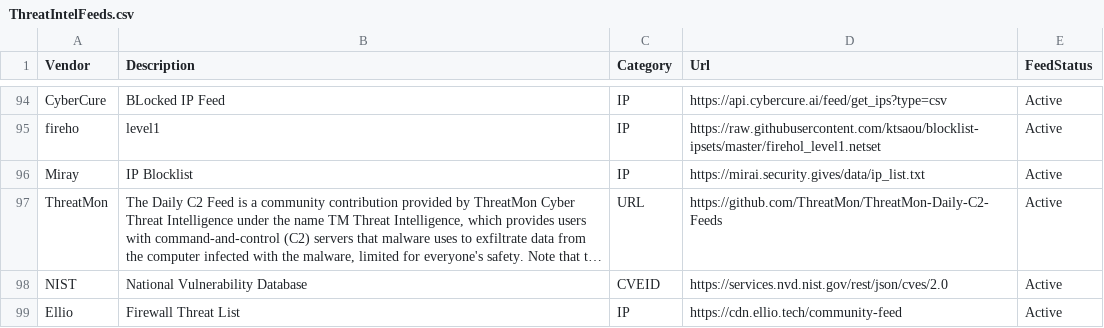
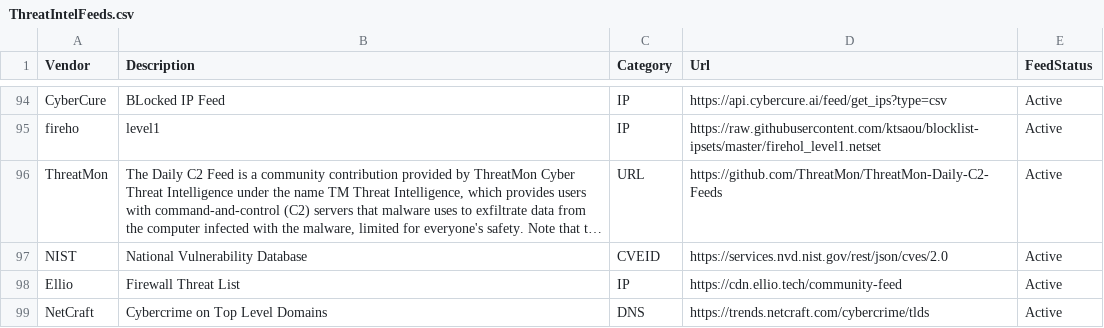
Before and after one commit to Bert-JanP/Open-Source-Threat-Intel-Feeds, a CSV file: ThreatIntelFeeds.csv, drawn as a sheet; only a part is shown, gaps mark what is left out; the shorter side is filled out with more unchanged rows; long unchanged cells end in …; the diff names each change by its address in the sheet, - before the commit and + after, or states it on an @@ line.

Commit message:
Delete Mirai Security
Site has been taken over

```diff
--- a/ThreatIntelFeeds.csv
+++ b/ThreatIntelFeeds.csv
-row 96: Miray | IP Blocklist | IP | https://mirai.security.gives/data/ip_list.txt | Active
```
Also changed, not shown: 1 other file.
